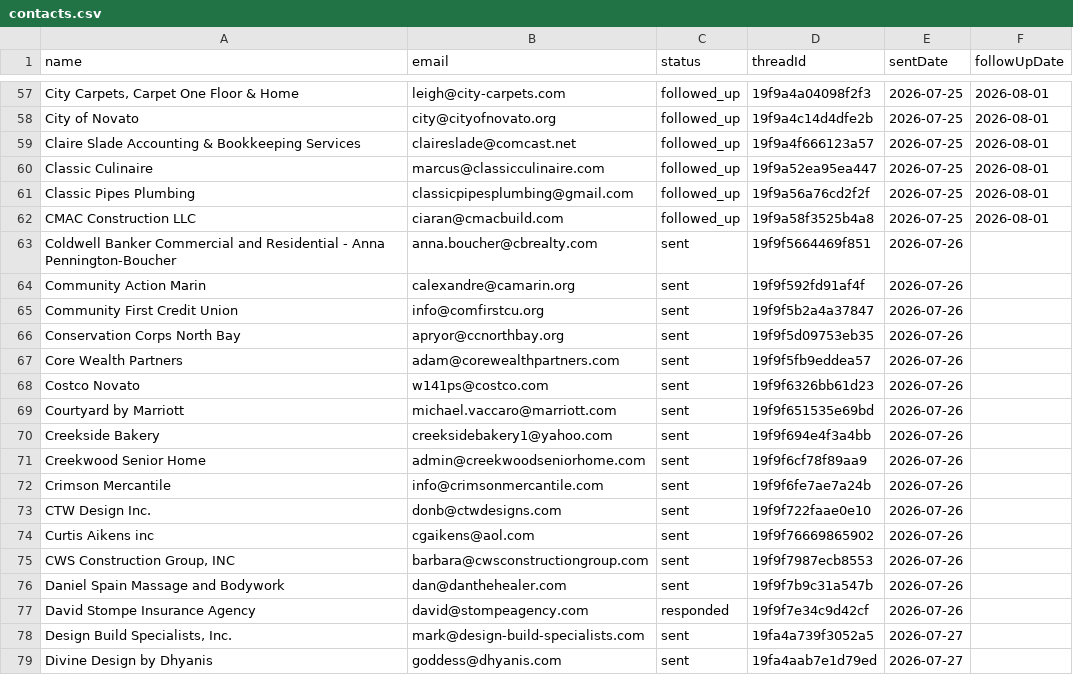
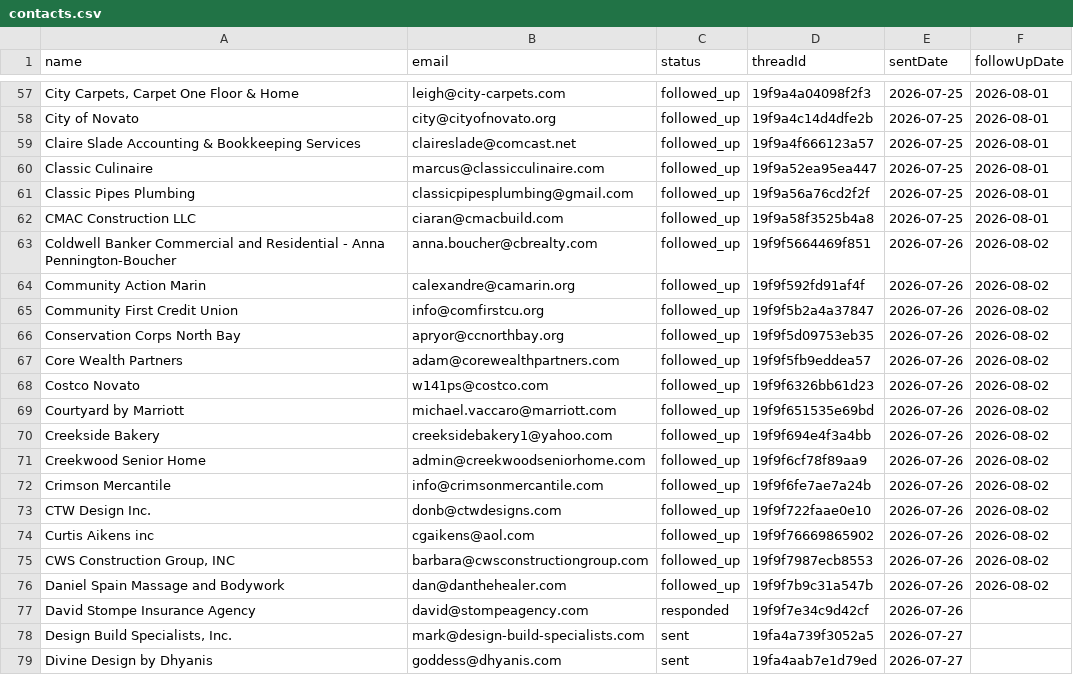
Before and after one commit to HamzaLovesCoding/outreachemailbot, a CSV file: data/contacts.csv, drawn as a sheet; only a part is shown, gaps mark what is left out; the diff covers the shown part only.

```diff
--- a/data/contacts.csv
+++ b/data/contacts.csv
@@ -62,16 +62,16 @@ Classic Pipes Plumbing,classicpipesplumbing@gmail.com,followed_up,19f9a56a76cd2f
 CMAC Construction LLC,ciaran@cmacbuild.com,followed_up,19f9a58f3525b4a8,2026-07-25,2026-08-01
-Coldwell Banker Commercial and Residential - Anna Pennington-Boucher,anna.boucher@cbrealty.com,sent,19f9f5664469f851,2026-07-26,
-Community Action Marin,calexandre@camarin.org,sent,19f9f592fd91af4f,2026-07-26,
-Community First Credit Union,info@comfirstcu.org,sent,19f9f5b2a4a37847,2026-07-26,
-Conservation Corps North Bay,apryor@ccnorthbay.org,sent,19f9f5d09753eb35,2026-07-26,
-Core Wealth Partners,adam@corewealthpartners.com,sent,19f9f5fb9eddea57,2026-07-26,
-Costco Novato,w141ps@costco.com,sent,19f9f6326bb61d23,2026-07-26,
-Courtyard by Marriott,michael.vaccaro@marriott.com,sent,19f9f651535e69bd,2026-07-26,
-Creekside Bakery,creeksidebakery1@yahoo.com,sent,19f9f694e4f3a4bb,2026-07-26,
-Creekwood Senior Home,admin@creekwoodseniorhome.com,sent,19f9f6cf78f89aa9,2026-07-26,
-Crimson Mercantile,info@crimsonmercantile.com,sent,19f9f6fe7ae7a24b,2026-07-26,
-CTW Design Inc.,donb@ctwdesigns.com,sent,19f9f722faae0e10,2026-07-26,
-Curtis Aikens inc,cgaikens@aol.com,sent,19f9f76669865902,2026-07-26,
-"CWS Construction Group, INC",barbara@cwsconstructiongroup.com,sent,19f9f7987ecb8553,2026-07-26,
-Daniel Spain Massage and Bodywork,dan@danthehealer.com,sent,19f9f7b9c31a547b,2026-07-26,
+Coldwell Banker Commercial and Residential - Anna Pennington-Boucher,anna.boucher@cbrealty.com,followed_up,19f9f5664469f851,2026-07-26,2026-08-02
+Community Action Marin,calexandre@camarin.org,followed_up,19f9f592fd91af4f,2026-07-26,2026-08-02
+Community First Credit Union,info@comfirstcu.org,followed_up,19f9f5b2a4a37847,2026-07-26,2026-08-02
+Conservation Corps North Bay,apryor@ccnorthbay.org,followed_up,19f9f5d09753eb35,2026-07-26,2026-08-02
+Core Wealth Partners,adam@corewealthpartners.com,followed_up,19f9f5fb9eddea57,2026-07-26,2026-08-02
+Costco Novato,w141ps@costco.com,followed_up,19f9f6326bb61d23,2026-07-26,2026-08-02
+Courtyard by Marriott,michael.vaccaro@marriott.com,followed_up,19f9f651535e69bd,2026-07-26,2026-08-02
+Creekside Bakery,creeksidebakery1@yahoo.com,followed_up,19f9f694e4f3a4bb,2026-07-26,2026-08-02
+Creekwood Senior Home,admin@creekwoodseniorhome.com,followed_up,19f9f6cf78f89aa9,2026-07-26,2026-08-02
+Crimson Mercantile,info@crimsonmercantile.com,followed_up,19f9f6fe7ae7a24b,2026-07-26,2026-08-02
+CTW Design Inc.,donb@ctwdesigns.com,followed_up,19f9f722faae0e10,2026-07-26,2026-08-02
+Curtis Aikens inc,cgaikens@aol.com,followed_up,19f9f76669865902,2026-07-26,2026-08-02
+"CWS Construction Group, INC",barbara@cwsconstructiongroup.com,followed_up,19f9f7987ecb8553,2026-07-26,2026-08-02
+Daniel Spain Massage and Bodywork,dan@danthehealer.com,followed_up,19f9f7b9c31a547b,2026-07-26,2026-08-02
 David Stompe Insurance Agency,david@stompeagency.com,responded,19f9f7e34c9d42cf,2026-07-26,
```
Also changed, not shown: 45 edited cells elsewhere in this file.
